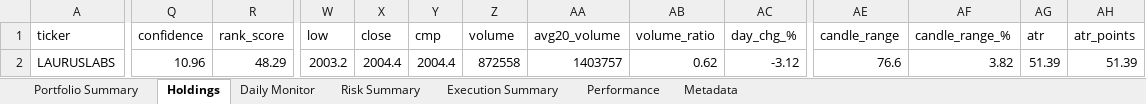
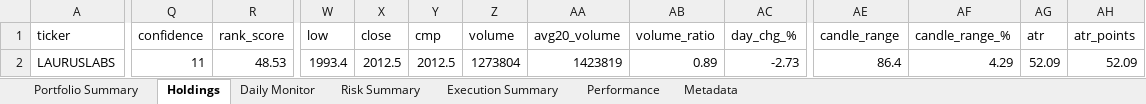
Before and after one commit to PavanSaiNekkala/Scanner, an Excel workbook: scanner_monitor/reports/latest/Portfolio_Report.xlsx, sheet Holdings, drawn as a sheet; only a part is shown, gaps mark what is left out; values as stored, in another font and other column widths than the file's, no borders; the diff covers the shown part only; the diff names each change by its address in the sheet, - before the commit and + after, or states it on an @@ line.

```diff
--- a/scanner_monitor/reports/latest/Portfolio_Report.xlsx (sheet Holdings)
+++ b/scanner_monitor/reports/latest/Portfolio_Report.xlsx (sheet Holdings)
-Q2 (confidence): 10.96
+Q2 (confidence): 11
-R2 (rank_score): 48.29
+R2 (rank_score): 48.53
-W2 (low): 2003.2
+W2 (low): 1993.4
-X2 (close): 2004.4
+X2 (close): 2012.5
-Y2 (cmp): 2004.4
+Y2 (cmp): 2012.5
-Z2 (volume): 872558
+Z2 (volume): 1273804
-AA2 (avg20_volume): 1403757
+AA2 (avg20_volume): 1423819
-AB2 (volume_ratio): 0.62
+AB2 (volume_ratio): 0.89
-AC2 (day_chg_%): -3.12
+AC2 (day_chg_%): -2.73
-AE2 (candle_range): 76.6
+AE2 (candle_range): 86.4
-AF2 (candle_range_%): 3.82
+AF2 (candle_range_%): 4.29
-AG2 (atr): 51.39
+AG2 (atr): 52.09
-AH2 (atr_points): 51.39
+AH2 (atr_points): 52.09
```
Also changed, not shown: 95 edited cells elsewhere in this sheet, sheet Daily Monitor, sheet Risk Summary, sheet Metadata, 14 other files.
